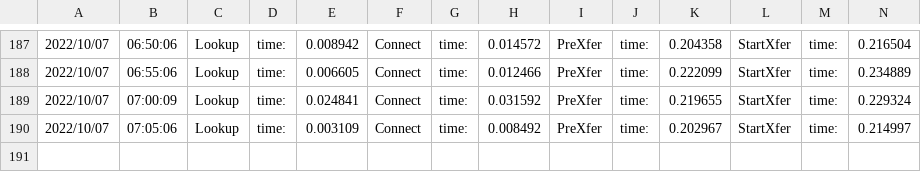
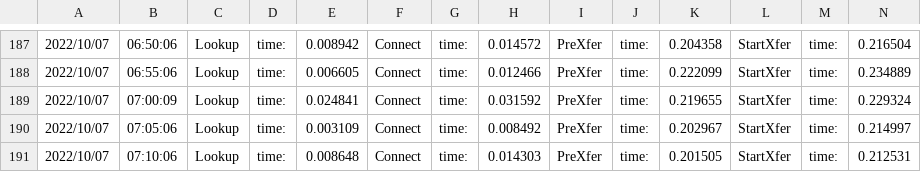
Before and after one commit to njts/mesonguru, a CSV file: responsetime.csv, drawn as a sheet; only a part is shown, gaps mark what is left out; rows hold the shown columns only; the diff names each change by its address in the sheet, - before the commit and + after, or states it on an @@ line.

```diff
--- a/responsetime.csv
+++ b/responsetime.csv
+row 191: 2022/10/07 | 07:10:06 | Lookup | time: | 0.008648 | Connect | time: | 0.014303 | PreXfer | time: | 0.201505 | StartXfer | time: | 0.212531
```
Also changed, not shown: logs.csv, 2 other files.
